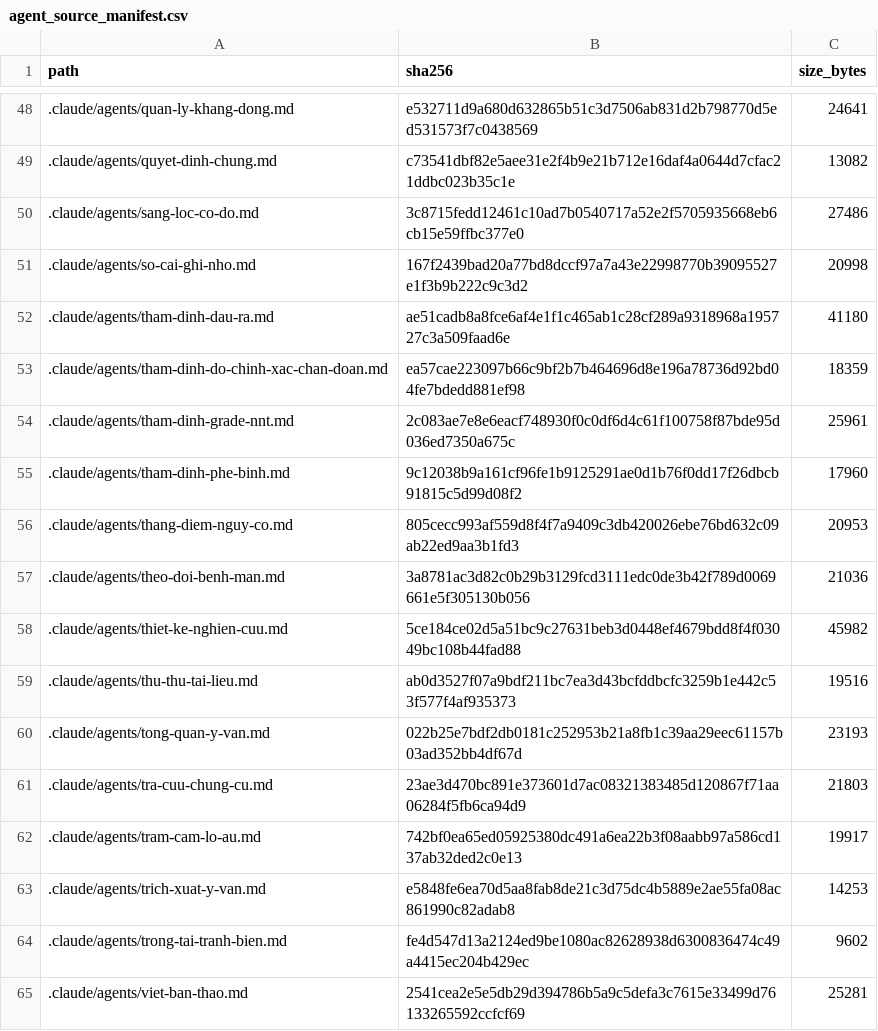
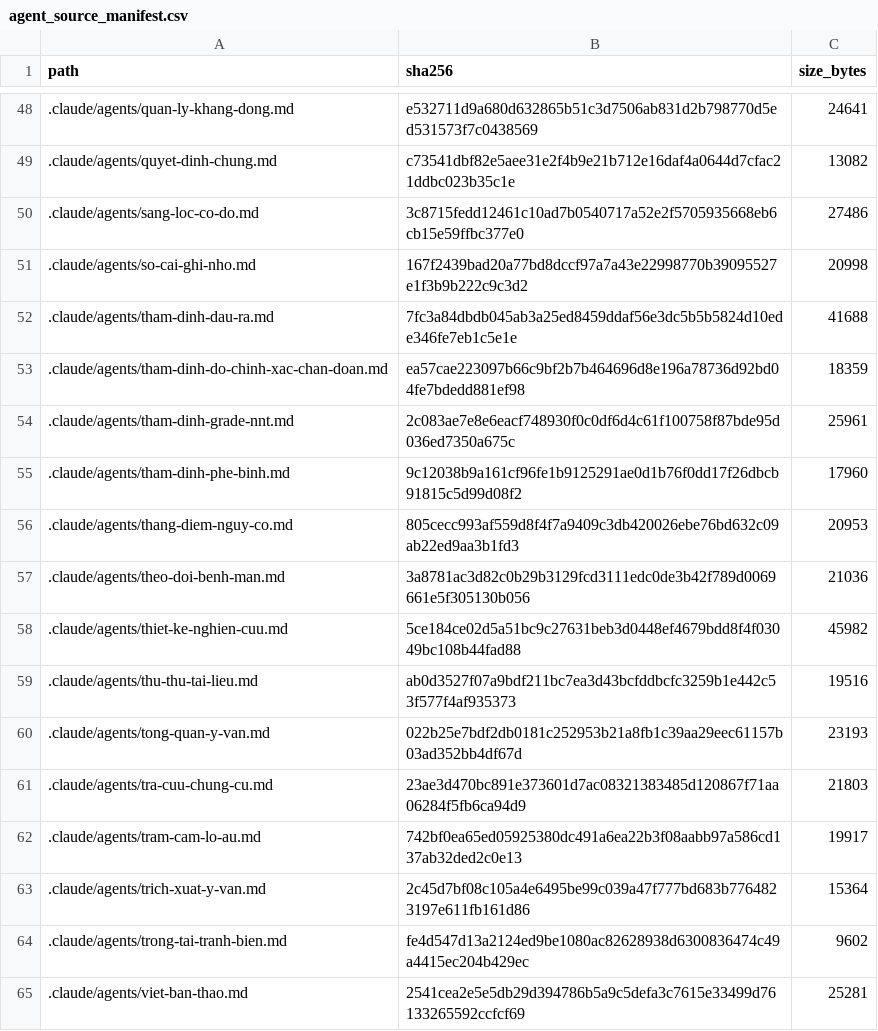
Before and after one commit to drluanbv175/medical-ebm-automation, a CSV file: runtime/manifests/agent_source_manifest.csv, drawn as a sheet; only a part is shown, gaps mark what is left out.

Commit message:
docs(agents): bản cặp y hệt gốc — dạy đọc 🟠 kiểm chéo ngữ nghĩa ④-bis/④-ter (K1–K4 + K3b/K4b, CẢNH BÁO) (#241)

```diff
--- a/runtime/manifests/agent_source_manifest.csv
+++ b/runtime/manifests/agent_source_manifest.csv
@@ -51,3 +51,3 @@ path,sha256,size_bytes
 .claude/agents/so-cai-ghi-nho.md,167f2439bad20a77bd8dccf97a7a43e22998770b39095527e1f3b9b222c9c3d2,20998
-.claude/agents/tham-dinh-dau-ra.md,ae51cadb8a8fce6af4e1f1c465ab1c28cf289a9318968a195727c3a509faad6e,41180
+.claude/agents/tham-dinh-dau-ra.md,7fc3a84dbdb045ab3a25ed8459ddaf56e3dc5b5b5824d10ede346fe7eb1c5e1e,41688
 .claude/agents/tham-dinh-do-chinh-xac-chan-doan.md,ea57cae223097b66c9bf2b7b464696d8e196a78736d92bd04fe7bdedd881ef98,18359
@@ -62,3 +62,3 @@ path,sha256,size_bytes
 .claude/agents/tram-cam-lo-au.md,742bf0ea65ed05925380dc491a6ea22b3f08aabb97a586cd137ab32ded2c0e13,19917
-.claude/agents/trich-xuat-y-van.md,e5848fe6ea70d5aa8fab8de21c3d75dc4b5889e2ae55fa08ac861990c82adab8,14253
+.claude/agents/trich-xuat-y-van.md,2c45d7bf08c105a4e6495be99c039a47f777bd683b7764823197e611fb161d86,15364
 .claude/agents/trong-tai-tranh-bien.md,fe4d547d13a2124ed9be1080ac82628938d6300836474c49a4415ec204b429ec,9602
```
Also changed, not shown: 5 other files.
